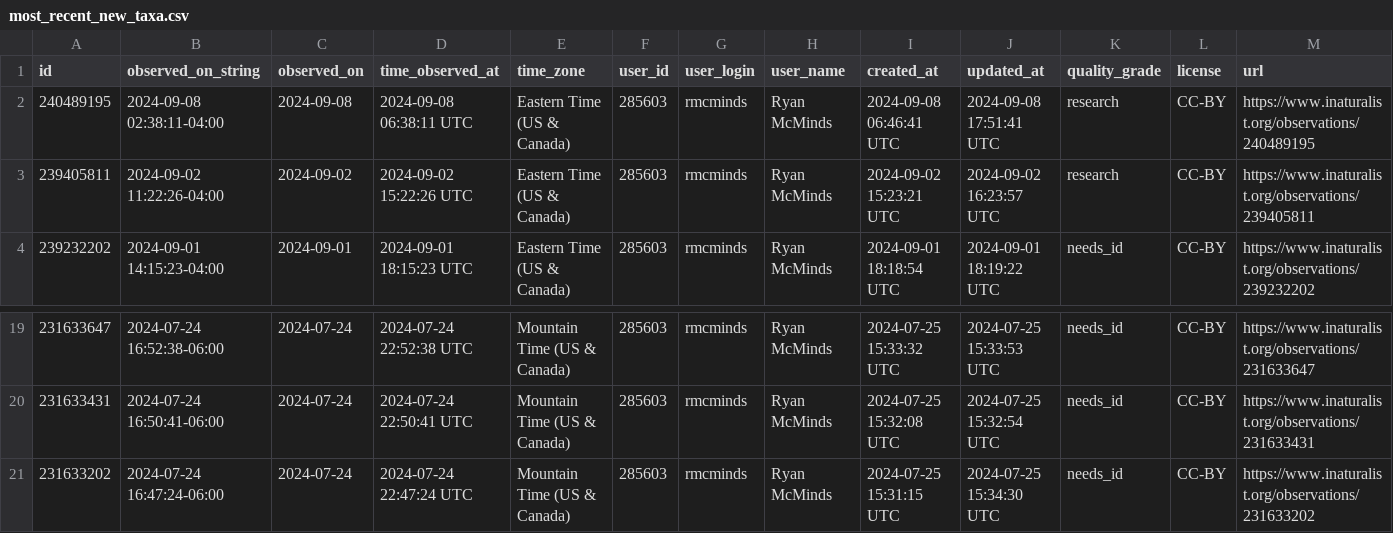
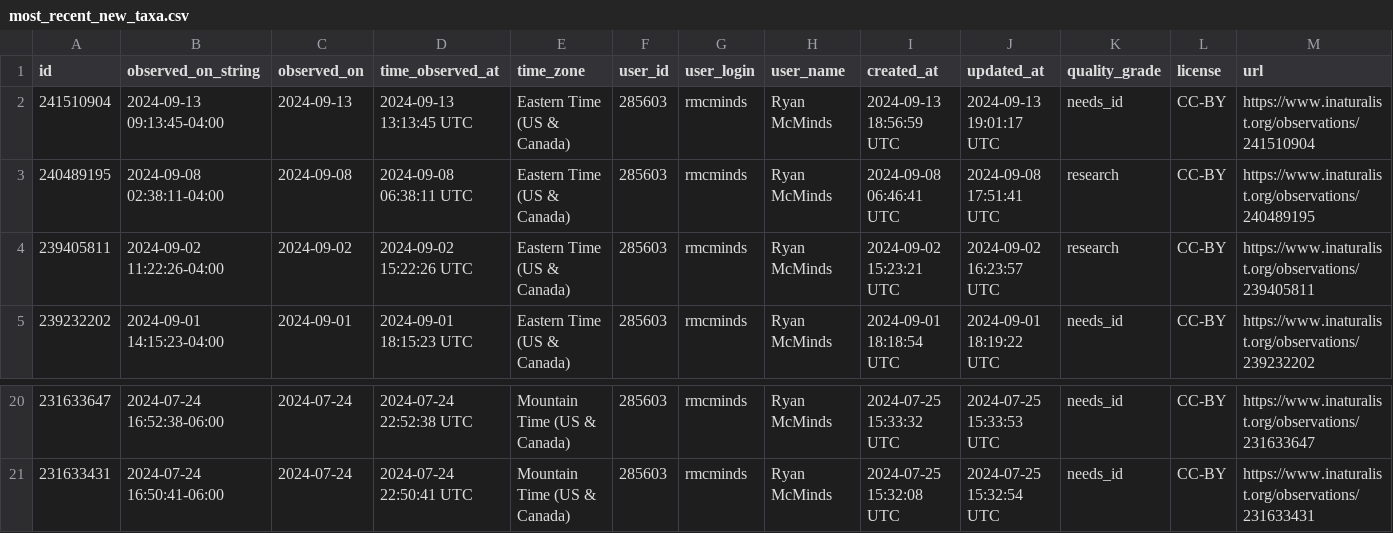
Before and after one commit to rmcminds/merdemicrobes, a CSV file: _data/most_recent_new_taxa.csv, drawn as a sheet; only a part is shown, gaps mark what is left out; removed rows and columns are numbered as before the commit, all else as after; rows hold the shown columns only; the diff names each change by its address in the sheet, - before the commit and + after, or states it on an @@ line.

```diff
--- a/_data/most_recent_new_taxa.csv
+++ b/_data/most_recent_new_taxa.csv
+row 2: 241510904 | 2024-09-13 09:13:45-04:00 | 2024-09-13 | 2024-09-13 13:13:45 UTC | Eastern Time (US & Canada) | 285603 | rmcminds | Ryan McMinds | 2024-09-13 18:56:59 UTC | 2024-09-13 19:01:17 UTC | needs_id | CC-BY | https://www.inaturalist.org/observations/241510904
-row 21: 231633202 | 2024-07-24 16:47:24-06:00 | 2024-07-24 | 2024-07-24 22:47:24 UTC | Mountain Time (US & Canada) | 285603 | rmcminds | Ryan McMinds | 2024-07-25 15:31:15 UTC | 2024-07-25 15:34:30 UTC | needs_id | CC-BY | https://www.inaturalist.org/observations/231633202
```
Also changed, not shown: 1 other file.
